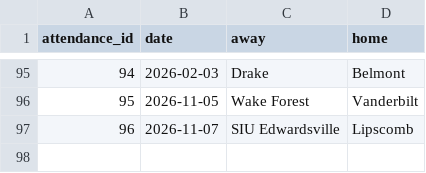
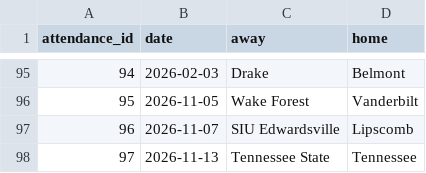
Before and after one commit to ryanferronbaseball-oss/ferronnbaarchive, a CSV file: college/data/attendance.csv, drawn as a sheet; only a part is shown, gaps mark what is left out.

```diff
--- a/college/data/attendance.csv
+++ b/college/data/attendance.csv
@@ -97 +97,2 @@ attendance_id,date,away,home
 96,2026-11-07,SIU Edwardsville,Lipscomb
+97,2026-11-13,Tennessee State,Tennessee
```
Also changed, not shown: college/data/games.csv, college/data/verified_venues.csv, 6 other files.
